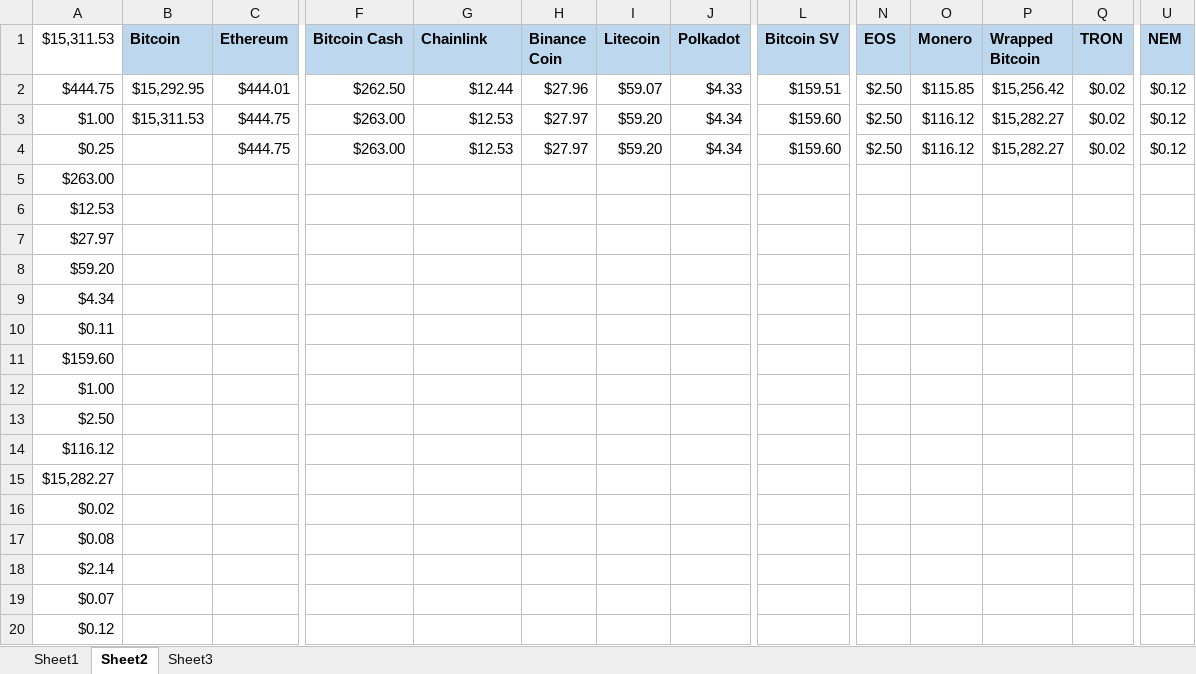
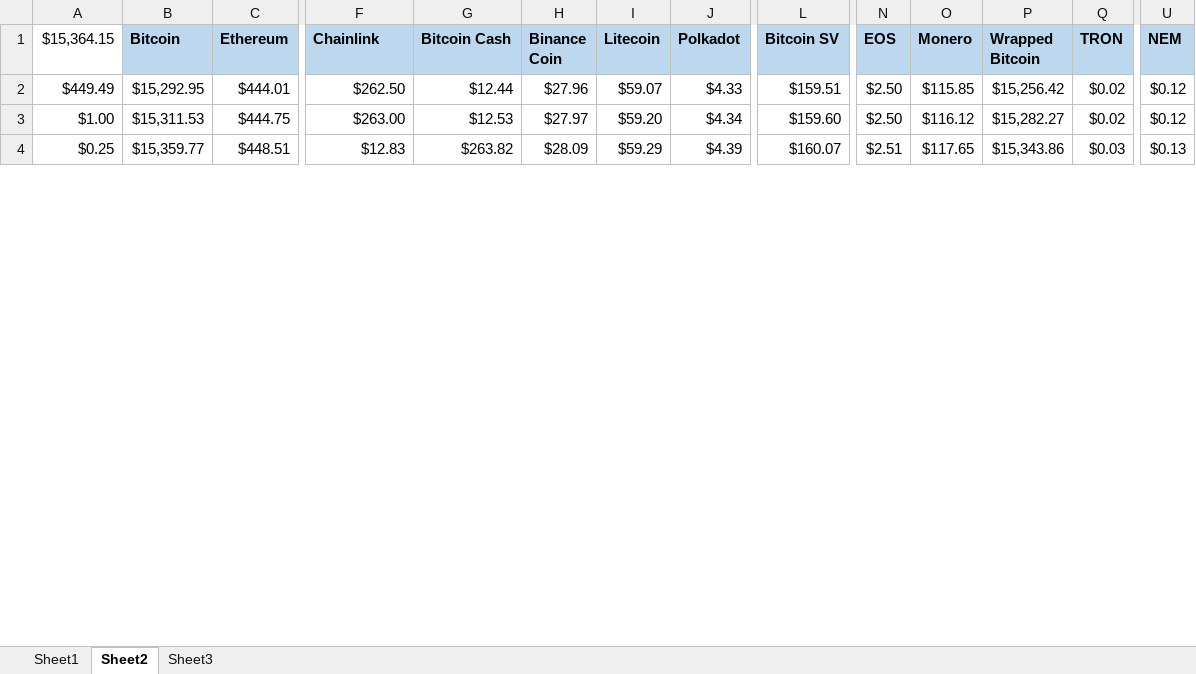
Before and after one commit to bandiajay/DataStreamingVisualization, an Excel workbook: DV_Project.xlsm, sheet Sheet2, drawn as a sheet; only a part is shown, gaps mark what is left out; values as stored, in another font and other column widths than the file's, no borders; removed rows and columns are numbered as before the commit, all else as after; rows hold the shown columns only; the diff covers the shown part only; the diff names each change by its address in the sheet, - before the commit and + after, or states it on an @@ line.

```diff
--- a/DV_Project.xlsm (sheet Sheet2)
+++ b/DV_Project.xlsm (sheet Sheet2)
-A1: $15,311.53
+A1: $15,364.15
-F1: Bitcoin Cash
+F1: Chainlink
-G1: Chainlink
+G1: Bitcoin Cash
-A2 ($15,364.15): $444.75
+A2 ($15,364.15): $449.49
-B4 (Bitcoin): (empty)
+B4 (Bitcoin): $15,359.77
-C4 (Ethereum): $444.75
+C4 (Ethereum): $448.51
-F4 (Chainlink): $263.00
+F4 (Chainlink): $12.83
-G4 (Bitcoin Cash): $12.53
+G4 (Bitcoin Cash): $263.82
-H4 (Binance Coin): $27.97
+H4 (Binance Coin): $28.09
-I4 (Litecoin): $59.20
+I4 (Litecoin): $59.29
-J4 (Polkadot): $4.34
+J4 (Polkadot): $4.39
-L4 (Bitcoin SV): $159.60
+L4 (Bitcoin SV): $160.07
-N4 (EOS): $2.50
+N4 (EOS): $2.51
-O4 (Monero): $116.12
+O4 (Monero): $117.65
-P4 (Wrapped Bitcoin): $15,282.27
+P4 (Wrapped Bitcoin): $15,343.86
-Q4 (TRON): $0.02
+Q4 (TRON): $0.03
-U4 (NEM): $0.12
+U4 (NEM): $0.13
-row 5: $263.00
-row 6: $12.53
-row 7: $27.97
-row 8: $59.20
-row 9: $4.34
-row 10: $0.11
-row 11: $159.60
-row 12: $1.00
-row 13: $2.50
-row 14: $116.12
-row 15: $15,282.27
-row 16: $0.02
-row 17: $0.08
-row 18: $2.14
-row 19: $0.07
-row 20: $0.12
```
Also changed, not shown: 21 added rows, 1 removed row and 1 edited cell elsewhere in this sheet, sheet Sheet1, sheet Sheet3, 1 other file.
